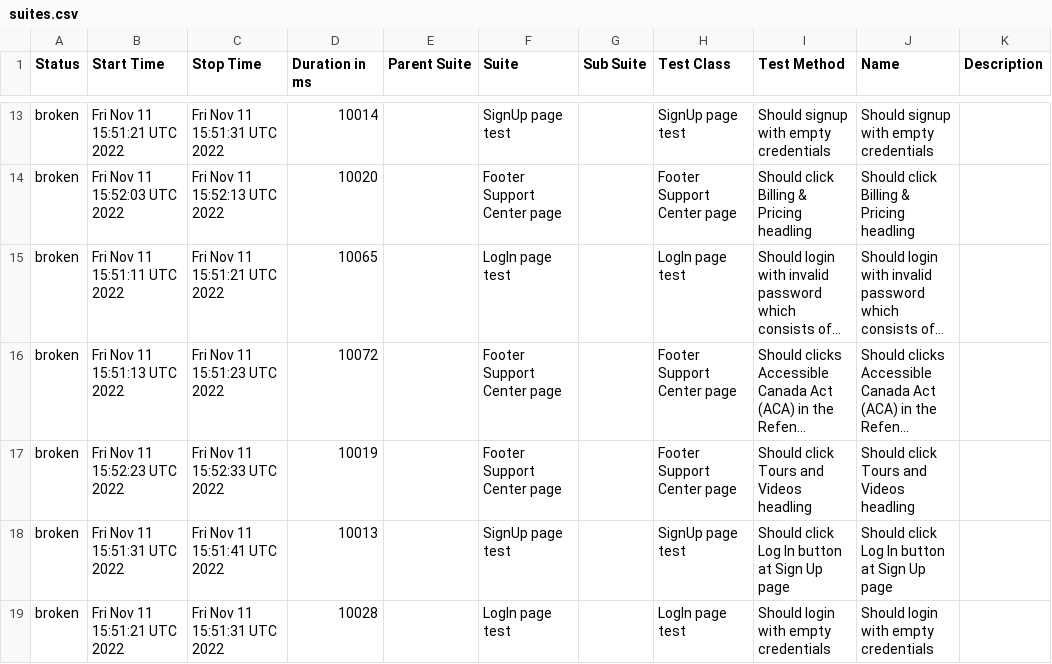
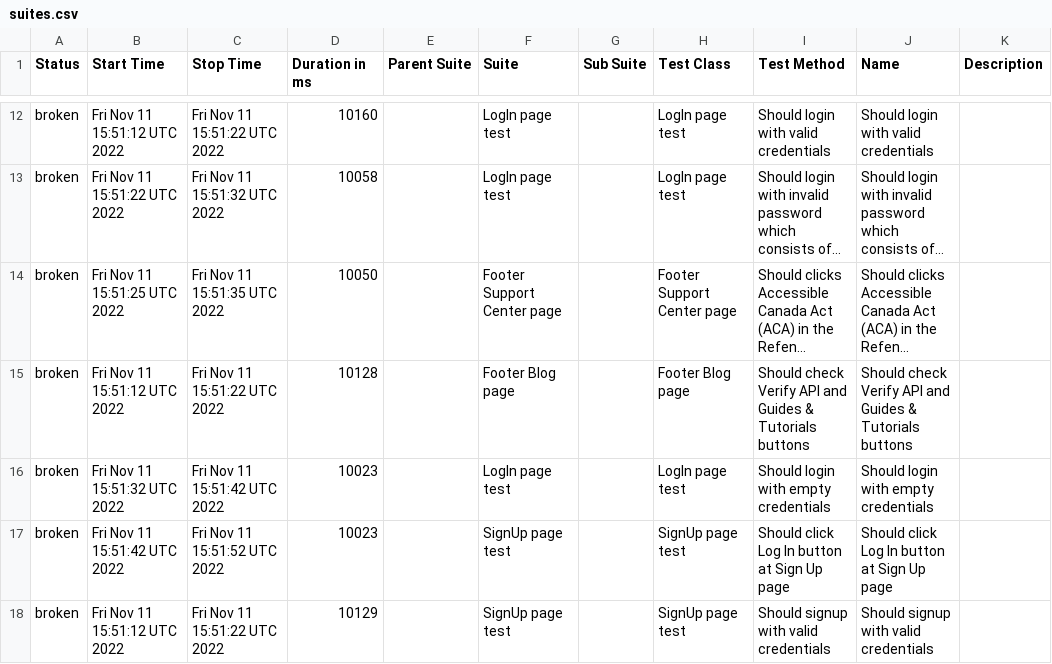
Before and after one commit to Kar1stan/WebdriverTelnyxTest, a CSV file: data/suites.csv, drawn as a sheet; only a part is shown, gaps mark what is left out; long unchanged cells end in …; removed rows and columns are numbered as before the commit, all else as after; the diff covers the shown part only; the diff names each change by its address in the sheet, - before the commit and + after, or states it on an @@ line.

Commit message:
Deploying to gh-pages from @ Kar1stan/WebdriverTelnyxTest@42b195e60668c36252dc21e7f09fe9cd5ba250e1 🚀

```diff
--- a/data/suites.csv
+++ b/data/suites.csv
-B12 (Start Time): Fri Nov 11 15:51:21 UTC 2022
+B12 (Start Time): Fri Nov 11 15:51:12 UTC 2022
-C12 (Stop Time): Fri Nov 11 15:51:31 UTC 2022
+C12 (Stop Time): Fri Nov 11 15:51:22 UTC 2022
-D12 (Duration in ms): 10014
+D12 (Duration in ms): 10160
-F12 (Suite): SignUp page test
+F12 (Suite): LogIn page test
-H12 (Test Class): SignUp page test
+H12 (Test Class): LogIn page test
-I12 (Test Method): Should signup with empty credentials
+I12 (Test Method): Should login with valid credentials
-J12 (Name): Should signup with empty credentials
+J12 (Name): Should login with valid credentials
-row 14: broken | Fri Nov 11 15:52:03 UTC 2022 | Fri Nov 11 15:52:13 UTC 2022 | 10020 |  | Footer Support Center page |  | Footer Support Center page | Should click Billing & Pricing headling | Should click Billing & Pricing headling
-B13 (Start Time): Fri Nov 11 15:51:11 UTC 2022
+B13 (Start Time): Fri Nov 11 15:51:22 UTC 2022
-C13 (Stop Time): Fri Nov 11 15:51:21 UTC 2022
+C13 (Stop Time): Fri Nov 11 15:51:32 UTC 2022
-D13 (Duration in ms): 10065
+D13 (Duration in ms): 10058
-B14 (Start Time): Fri Nov 11 15:51:13 UTC 2022
+B14 (Start Time): Fri Nov 11 15:51:25 UTC 2022
-C14 (Stop Time): Fri Nov 11 15:51:23 UTC 2022
+C14 (Stop Time): Fri Nov 11 15:51:35 UTC 2022
-D14 (Duration in ms): 10072
+D14 (Duration in ms): 10050
-B15 (Start Time): Fri Nov 11 15:52:23 UTC 2022
+B15 (Start Time): Fri Nov 11 15:51:12 UTC 2022
-C15 (Stop Time): Fri Nov 11 15:52:33 UTC 2022
+C15 (Stop Time): Fri Nov 11 15:51:22 UTC 2022
-D15 (Duration in ms): 10019
+D15 (Duration in ms): 10128
-F15 (Suite): Footer Support Center page
+F15 (Suite): Footer Blog page
-H15 (Test Class): Footer Support Center page
+H15 (Test Class): Footer Blog page
-I15 (Test Method): Should click Tours and Videos headling
+I15 (Test Method): Should check Verify API and Guides & Tutorials buttons
-J15 (Name): Should click Tours and Videos headling
+J15 (Name): Should check Verify API and Guides & Tutorials buttons
+row 16: broken | Fri Nov 11 15:51:32 UTC 2022 | Fri Nov 11 15:51:42 UTC 2022 | 10023 |  | LogIn page test |  | LogIn page test | Should login with empty credentials | Should login with empty credentials
-B17 (Start Time): Fri Nov 11 15:51:31 UTC 2022
+B17 (Start Time): Fri Nov 11 15:51:42 UTC 2022
-C17 (Stop Time): Fri Nov 11 15:51:41 UTC 2022
+C17 (Stop Time): Fri Nov 11 15:51:52 UTC 2022
-D17 (Duration in ms): 10013
+D17 (Duration in ms): 10023
-B18 (Start Time): Fri Nov 11 15:51:21 UTC 2022
+B18 (Start Time): Fri Nov 11 15:51:12 UTC 2022
-C18 (Stop Time): Fri Nov 11 15:51:31 UTC 2022
+C18 (Stop Time): Fri Nov 11 15:51:22 UTC 2022
-D18 (Duration in ms): 10028
+D18 (Duration in ms): 10129
-F18 (Suite): LogIn page test
+F18 (Suite): SignUp page test
-H18 (Test Class): LogIn page test
+H18 (Test Class): SignUp page test
-I18 (Test Method): Should login with empty credentials
+I18 (Test Method): Should signup with valid credentials
-J18 (Name): Should login with empty credentials
+J18 (Name): Should signup with valid credentials
```
Also changed, not shown: 1 added row, 1 removed row and 66 edited cells elsewhere in this file, 55 other files.
